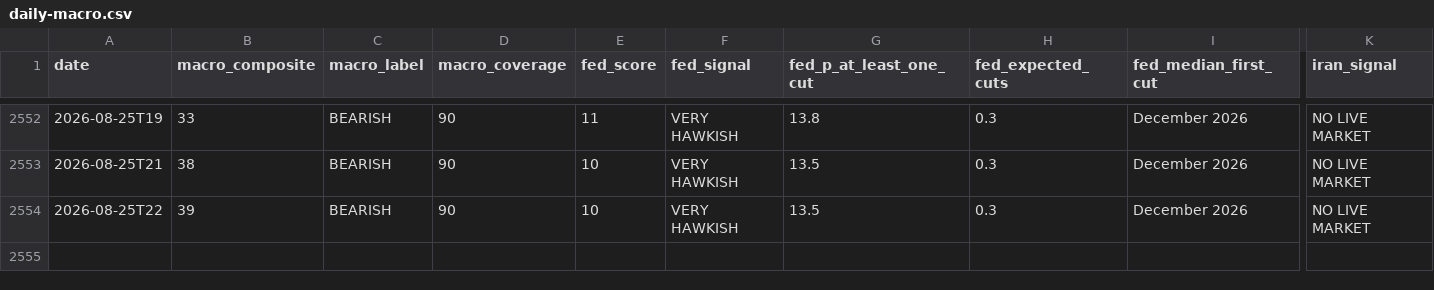
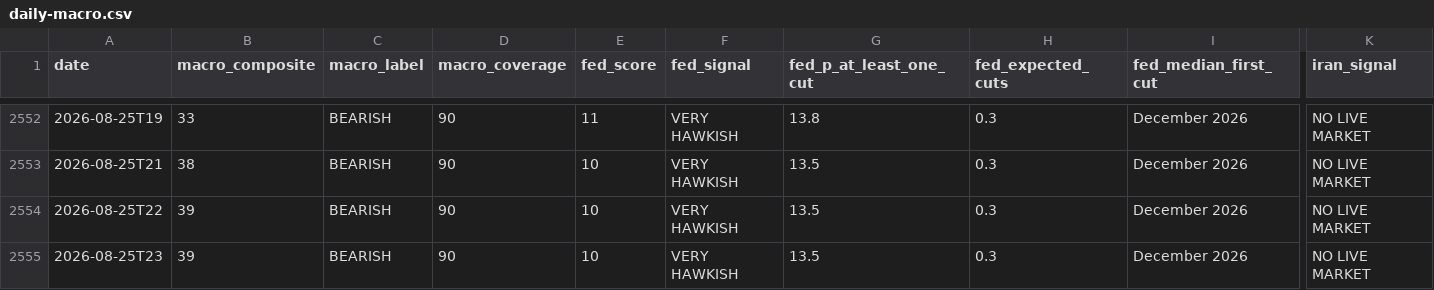
Before and after one commit to virtualwriter/polymarket-trader, a CSV file: data/daily-macro.csv, drawn as a sheet; only a part is shown, gaps mark what is left out; rows hold the shown columns only; the diff names each change by its address in the sheet, - before the commit and + after, or states it on an @@ line.

```diff
--- a/data/daily-macro.csv
+++ b/data/daily-macro.csv
+row 2555: 2026-08-25T23 | 39 | BEARISH | 90 | 10 | VERY HAWKISH | 13.5 | 0.3 | December 2026 | NO LIVE MARKET
```
Also changed, not shown: relative-value/cross_venue_relative_value.csv, 11 other files.
